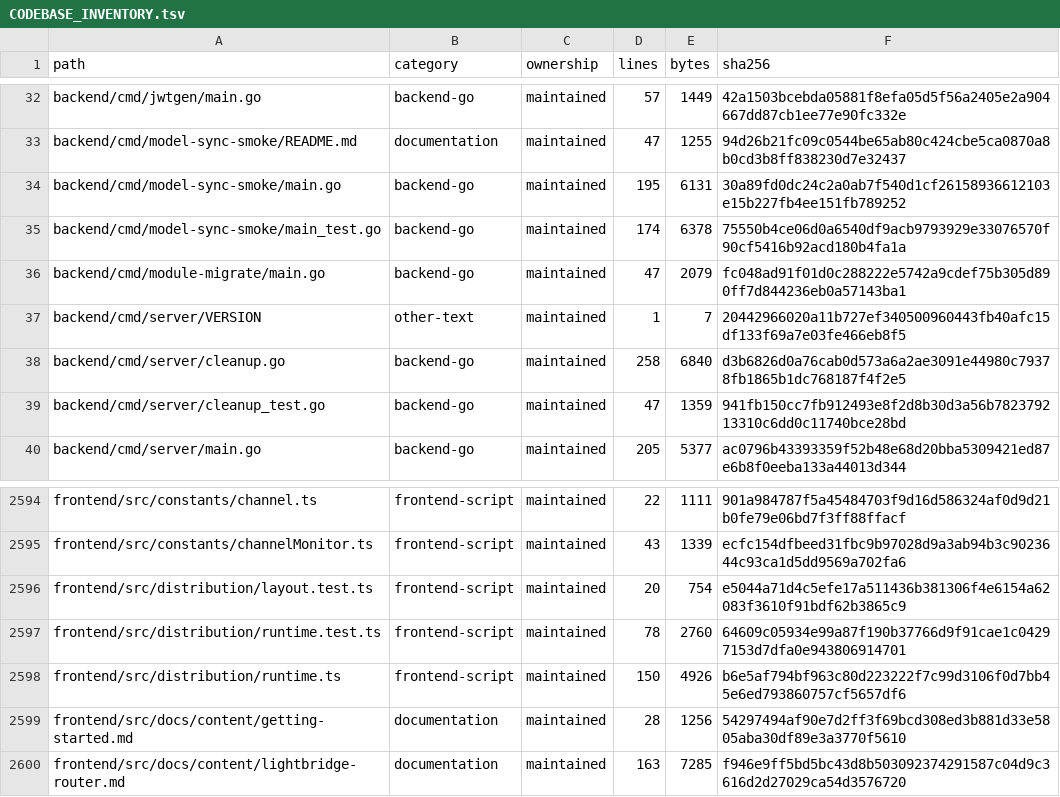
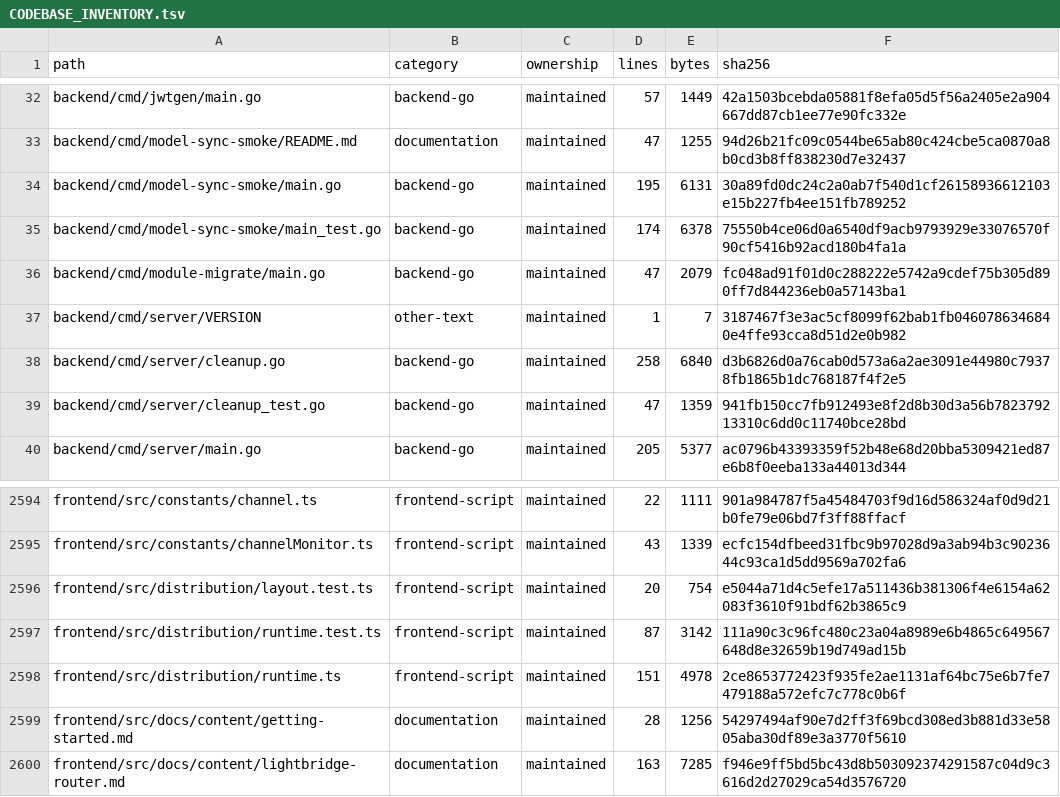
Before and after one commit to WilliamWang1721/LightBridge, a TSV file: docs/architecture/CODEBASE_INVENTORY.tsv, drawn as a sheet; only a part is shown, gaps mark what is left out.

```diff
--- a/docs/architecture/CODEBASE_INVENTORY.tsv
+++ b/docs/architecture/CODEBASE_INVENTORY.tsv
@@ -36,3 +36,3 @@ backend/cmd/model-sync-smoke/main_test.go	backend-go	maintained	174	6378	75550b4
 backend/cmd/module-migrate/main.go	backend-go	maintained	47	2079	fc048ad91f01d0c288222e5742a9cdef75b305d890ff7d844236eb0a57143ba1
-backend/cmd/server/VERSION	other-text	maintained	1	7	20442966020a11b727ef340500960443fb40afc15df133f69a7e03fe466eb8f5
+backend/cmd/server/VERSION	other-text	maintained	1	7	3187467f3e3ac5cf8099f62bab1fb0460786346840e4ffe93cca8d51d2e0b982
 backend/cmd/server/cleanup.go	backend-go	maintained	258	6840	d3b6826d0a76cab0d573a6a2ae3091e44980c79378fb1865b1dc768187f4f2e5
@@ -2596,4 +2596,4 @@ frontend/src/constants/channelMonitor.ts	frontend-script	maintained	43	1339	ecfc
 frontend/src/distribution/layout.test.ts	frontend-script	maintained	20	754	e5044a71d4c5efe17a511436b381306f4e6154a62083f3610f91bdf62b3865c9
-frontend/src/distribution/runtime.test.ts	frontend-script	maintained	78	2760	64609c05934e99a87f190b37766d9f91cae1c04297153d7dfa0e943806914701
-frontend/src/distribution/runtime.ts	frontend-script	maintained	150	4926	b6e5af794bf963c80d223222f7c99d3106f0d7bb45e6ed793860757cf5657df6
+frontend/src/distribution/runtime.test.ts	frontend-script	maintained	87	3142	111a90c3c96fc480c23a04a8989e6b4865c649567648d8e32659b19d749ad15b
+frontend/src/distribution/runtime.ts	frontend-script	maintained	151	4978	2ce8653772423f935fe2ae1131af64bc75e6b7fe7479188a572efc7c778c0b6f
 frontend/src/docs/content/getting-started.md	documentation	maintained	28	1256	54297494af90e7d2ff3f69bcd308ed3b881d33e5805aba30df89e3a3770f5610
```
